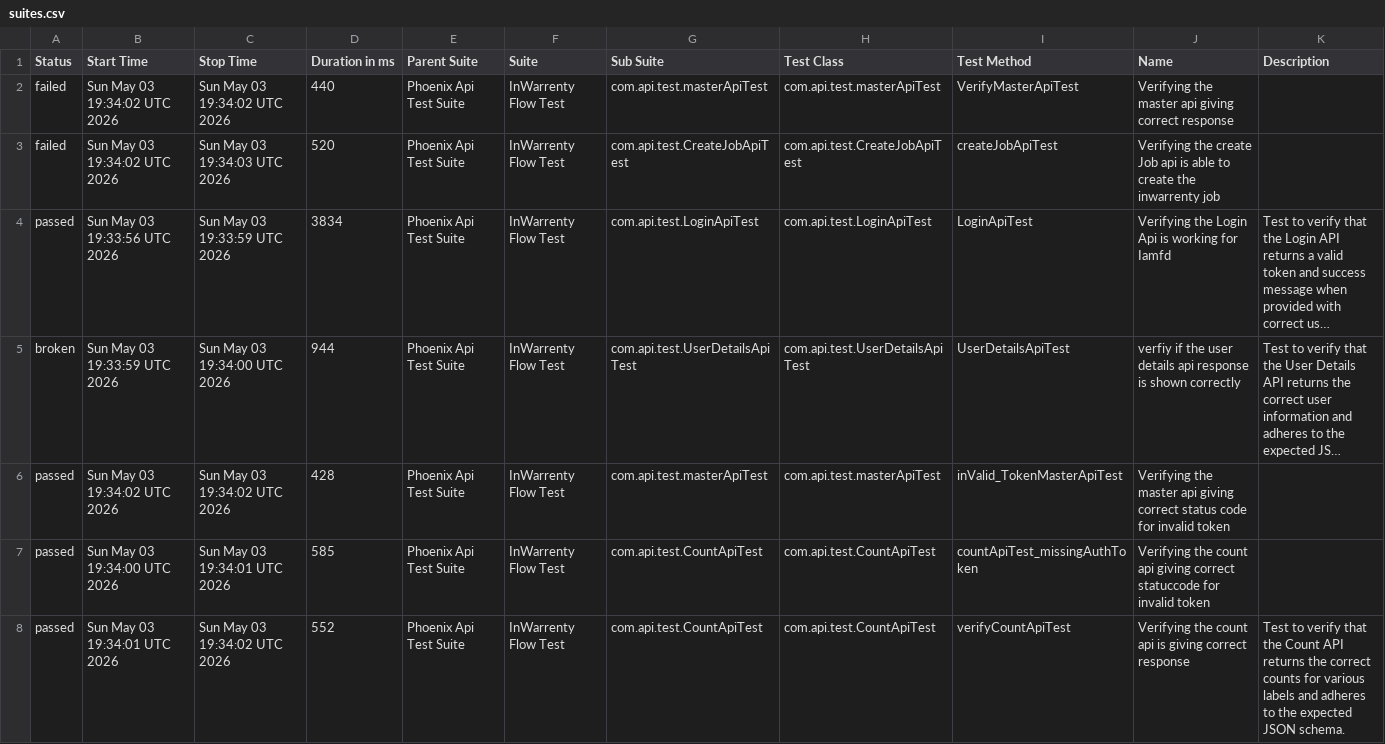
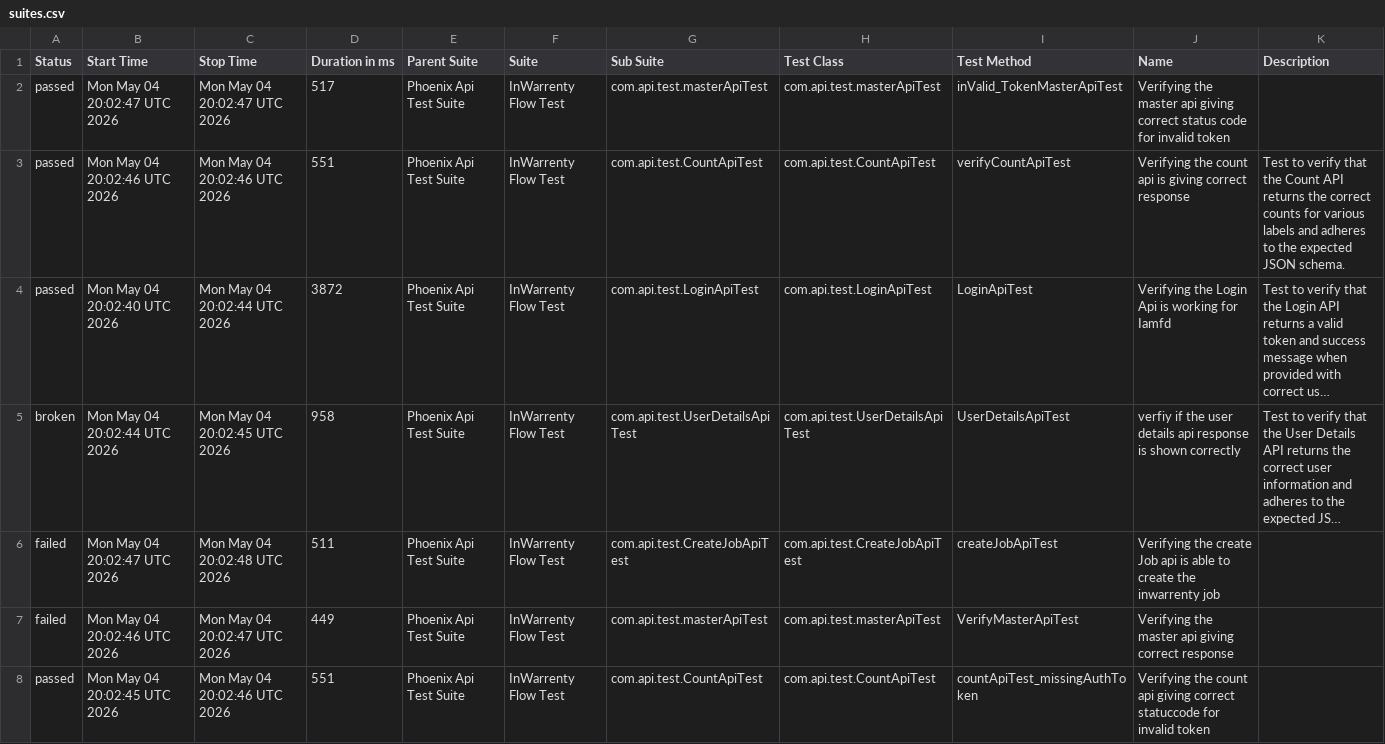
Before and after one commit to ganeshbs98/UI_APIFrameWork, a CSV file: data/suites.csv, drawn as a sheet; long unchanged cells end in …; removed rows and columns are numbered as before the commit, all else as after; the diff names each change by its address in the sheet, - before the commit and + after, or states it on an @@ line.

```diff
--- a/data/suites.csv
+++ b/data/suites.csv
-A2 (Status): failed
+A2 (Status): passed
-B2 (Start Time): Sun May 03 19:34:02 UTC 2026
+B2 (Start Time): Mon May 04 20:02:47 UTC 2026
-C2 (Stop Time): Sun May 03 19:34:02 UTC 2026
+C2 (Stop Time): Mon May 04 20:02:47 UTC 2026
-D2 (Duration in ms): 440
+D2 (Duration in ms): 517
-I2 (Test Method): VerifyMasterApiTest
+I2 (Test Method): inValid_TokenMasterApiTest
-J2 (Name): …giving correct response
+J2 (Name): …giving correct status code for invalid token
-row 3: failed | Sun May 03 19:34:02 UTC 2026 | Sun May 03 19:34:03 UTC 2026 | 520 | Phoenix Api Test Suite | InWarrenty Flow Test | com.api.test.CreateJobApiTest | com.api.test.CreateJobApiTest | createJobApiTest | Verifying the create Job api is able to create the inwarrenty job
+row 3: passed | Mon May 04 20:02:46 UTC 2026 | Mon May 04 20:02:46 UTC 2026 | 551 | Phoenix Api Test Suite | InWarrenty Flow Test | com.api.test.CountApiTest | com.api.test.CountApiTest | verifyCountApiTest | Verifying the count api is giving correct response | Test to verify that the Count API returns the correct counts for various labels and adheres to the expected JSON schema.
-B4 (Start Time): Sun May 03 19:33:56 UTC 2026
+B4 (Start Time): Mon May 04 20:02:40 UTC 2026
-C4 (Stop Time): Sun May 03 19:33:59 UTC 2026
+C4 (Stop Time): Mon May 04 20:02:44 UTC 2026
-D4 (Duration in ms): 3834
+D4 (Duration in ms): 3872
-B5 (Start Time): Sun May 03 19:33:59 UTC 2026
+B5 (Start Time): Mon May 04 20:02:44 UTC 2026
-C5 (Stop Time): Sun May 03 19:34:00 UTC 2026
+C5 (Stop Time): Mon May 04 20:02:45 UTC 2026
-D5 (Duration in ms): 944
+D5 (Duration in ms): 958
+row 6: failed | Mon May 04 20:02:47 UTC 2026 | Mon May 04 20:02:48 UTC 2026 | 511 | Phoenix Api Test Suite | InWarrenty Flow Test | com.api.test.CreateJobApiTest | com.api.test.CreateJobApiTest | createJobApiTest | Verifying the create Job api is able to create the inwarrenty job
-A7 (Status): passed
+A7 (Status): failed
-B7 (Start Time): Sun May 03 19:34:02 UTC 2026
+B7 (Start Time): Mon May 04 20:02:46 UTC 2026
-C7 (Stop Time): Sun May 03 19:34:02 UTC 2026
+C7 (Stop Time): Mon May 04 20:02:47 UTC 2026
-D7 (Duration in ms): 428
+D7 (Duration in ms): 449
-I7 (Test Method): inValid_TokenMasterApiTest
+I7 (Test Method): VerifyMasterApiTest
-J7 (Name): …giving correct status code for invalid token
+J7 (Name): …giving correct response
-B8 (Start Time): Sun May 03 19:34:00 UTC 2026
+B8 (Start Time): Mon May 04 20:02:45 UTC 2026
-C8 (Stop Time): Sun May 03 19:34:01 UTC 2026
+C8 (Stop Time): Mon May 04 20:02:46 UTC 2026
-D8 (Duration in ms): 585
+D8 (Duration in ms): 551
-row 8: passed | Sun May 03 19:34:01 UTC 2026 | Sun May 03 19:34:02 UTC 2026 | 552 | Phoenix Api Test Suite | InWarrenty Flow Test | com.api.test.CountApiTest | com.api.test.CountApiTest | verifyCountApiTest | Verifying the count api is giving correct response | Test to verify that the Count API returns the correct counts for various labels and adheres to the expected JSON schema.
```
Also changed, not shown: data/behaviors.csv, 48 other files.
